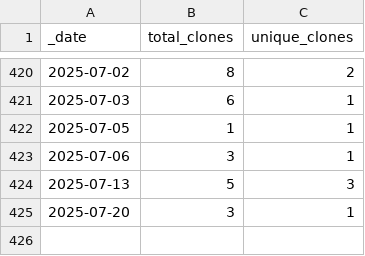
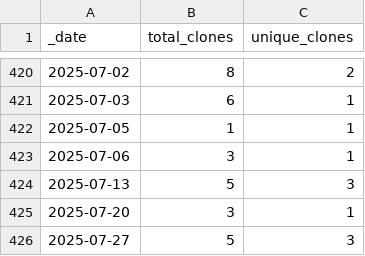
Before and after one commit to guiga-zalu/guiga-zalu, a CSV file: traffic/clones.csv, drawn as a sheet; only a part is shown, gaps mark what is left out; the diff names each change by its address in the sheet, - before the commit and + after, or states it on an @@ line.

Commit message:
GitHub traffic

```diff
--- a/traffic/clones.csv
+++ b/traffic/clones.csv
+row 426: 2025-07-27 | 5 | 3
```
Also changed, not shown: 1 other file.
